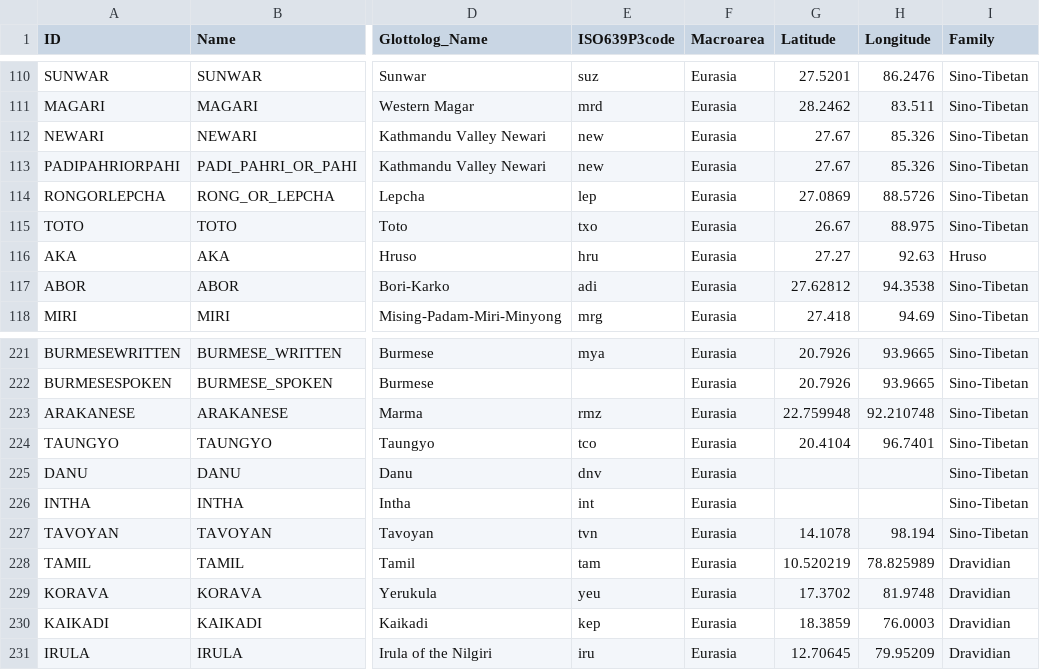
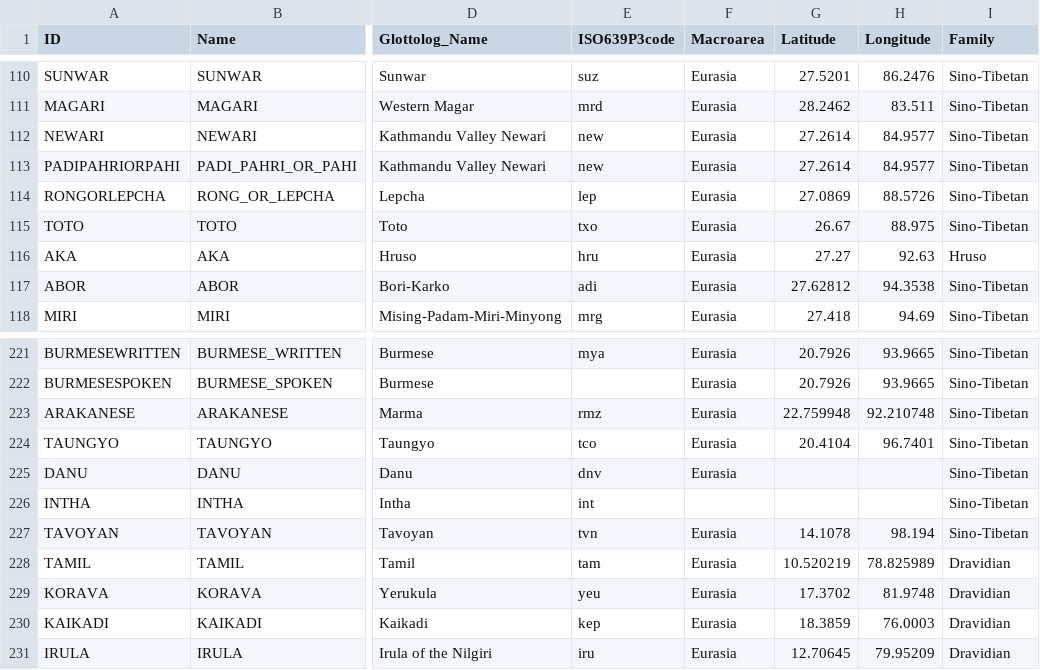
Before and after one commit to lexibank/lsi, a CSV file: cldf/languages.csv, drawn as a sheet; only a part is shown, gaps mark what is left out; the diff names each change by its address in the sheet, - before the commit and + after, or states it on an @@ line.

```diff
--- a/cldf/languages.csv
+++ b/cldf/languages.csv
-G112:G113 (Latitude): 27.67
+G112:G113 (Latitude): 27.2614
-H112:H113 (Longitude): 85.326
+H112:H113 (Longitude): 84.9577
-F226 (Macroarea): Eurasia
+F226 (Macroarea): (empty)
```
Also changed, not shown: cldf/parameters.csv, etc/orthography/SAKUPA.tsv, 31 other files.
